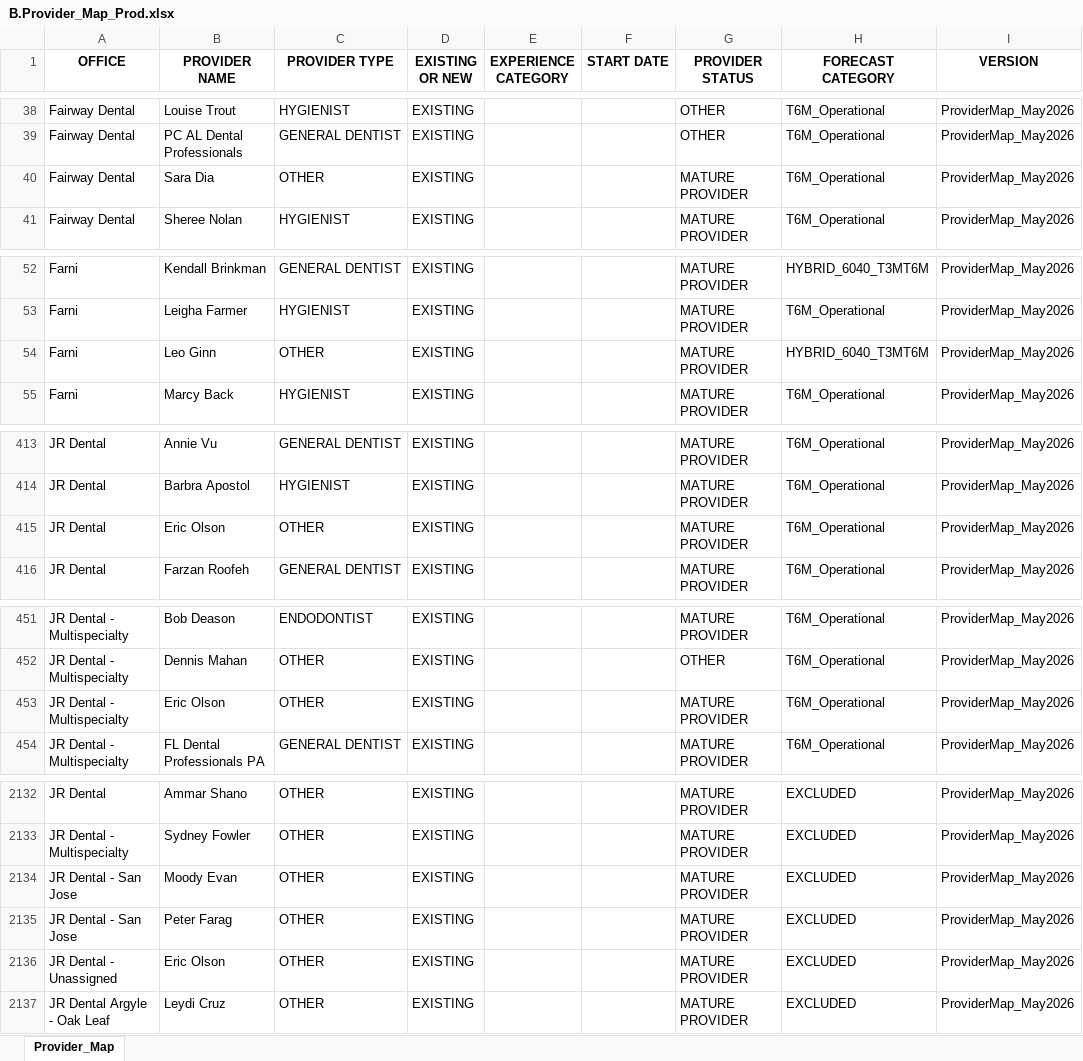
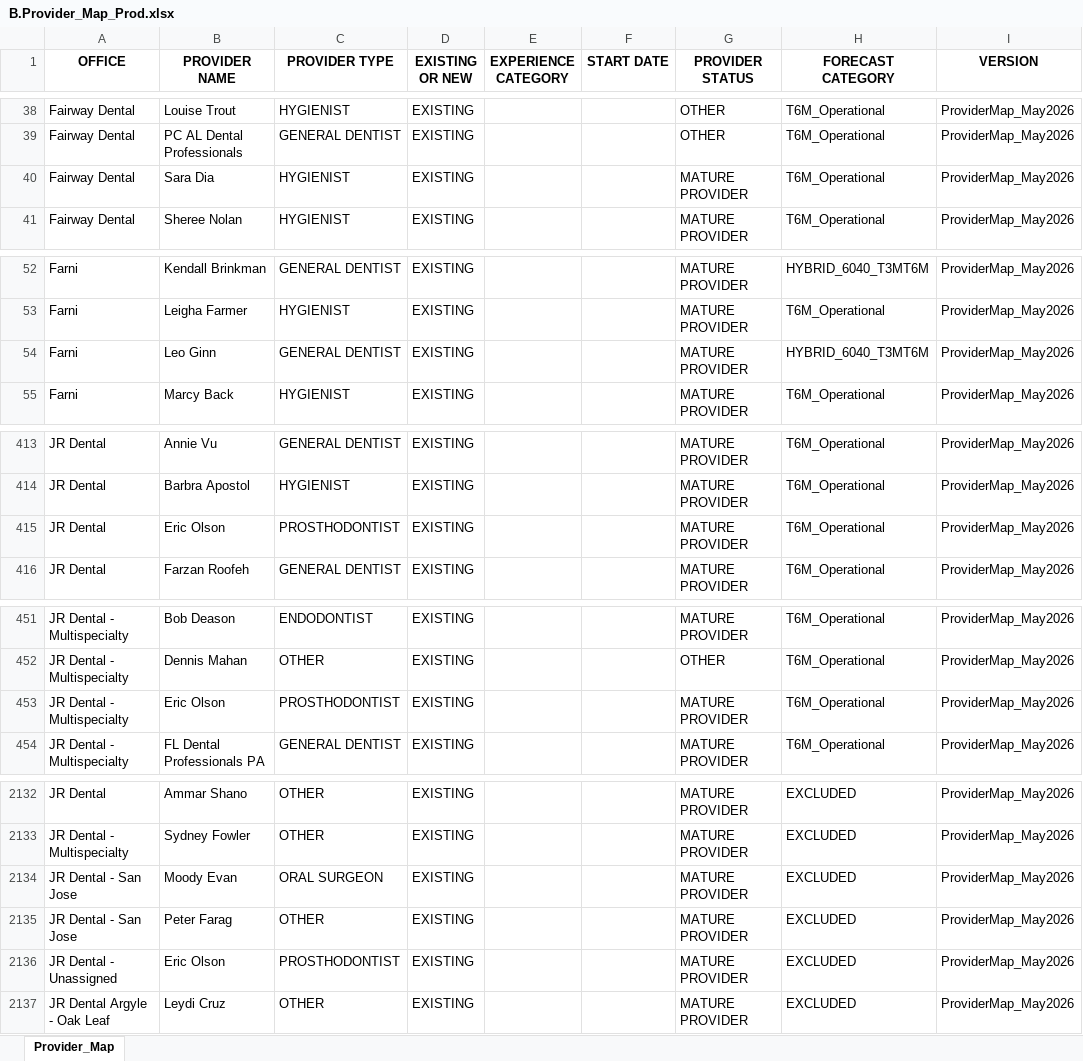
Before and after one commit to PFaircloth/YoY-NetProdRev-Analysis, an Excel workbook: data/B.Provider_Map_Prod.xlsx, sheet Provider_Map, drawn as a sheet; only a part is shown, gaps mark what is left out; values as stored, in another font and other column widths than the file's, no borders; the diff covers the shown part only; the diff names each change by its address in the sheet, - before the commit and + after, or states it on an @@ line.

```diff
--- a/data/B.Provider_Map_Prod.xlsx (sheet Provider_Map)
+++ b/data/B.Provider_Map_Prod.xlsx (sheet Provider_Map)
-C40 (PROVIDER TYPE): OTHER
+C40 (PROVIDER TYPE): HYGIENIST
-C54 (PROVIDER TYPE): OTHER
+C54 (PROVIDER TYPE): GENERAL DENTIST
-C415 (PROVIDER TYPE): OTHER
+C415 (PROVIDER TYPE): PROSTHODONTIST
-C453 (PROVIDER TYPE): OTHER
+C453 (PROVIDER TYPE): PROSTHODONTIST
-C2134 (PROVIDER TYPE): OTHER
+C2134 (PROVIDER TYPE): ORAL SURGEON
-C2136 (PROVIDER TYPE): OTHER
+C2136 (PROVIDER TYPE): PROSTHODONTIST
```
Also changed, not shown: 28 added rows and 8 edited cells elsewhere in this sheet.
